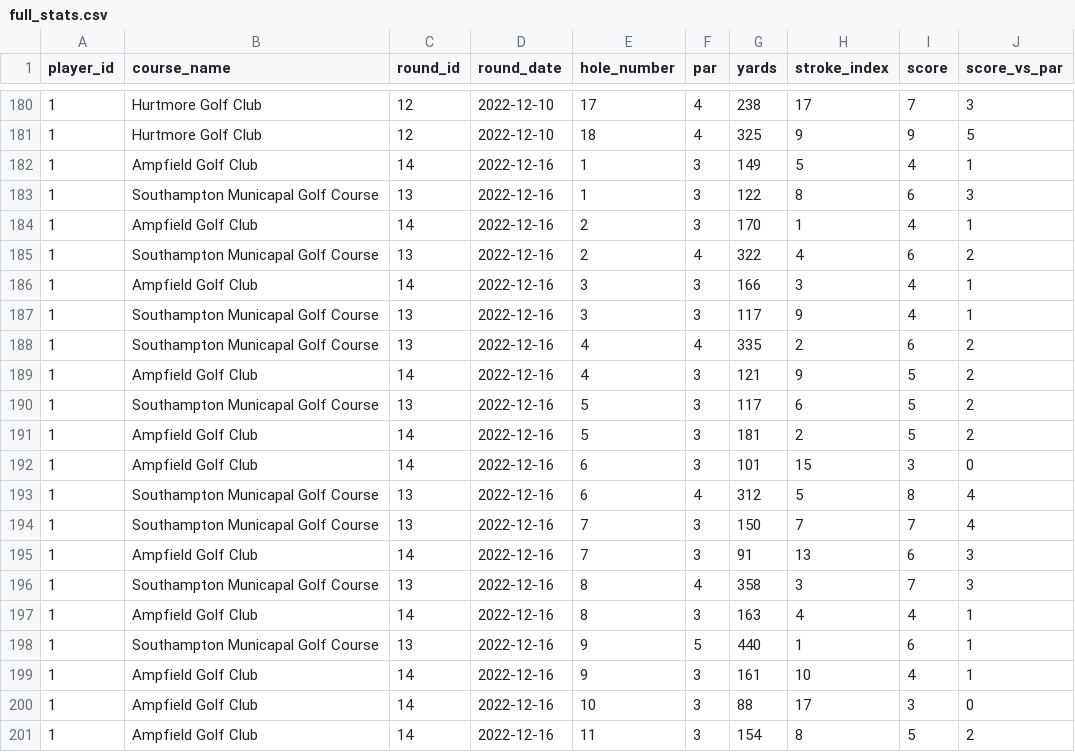
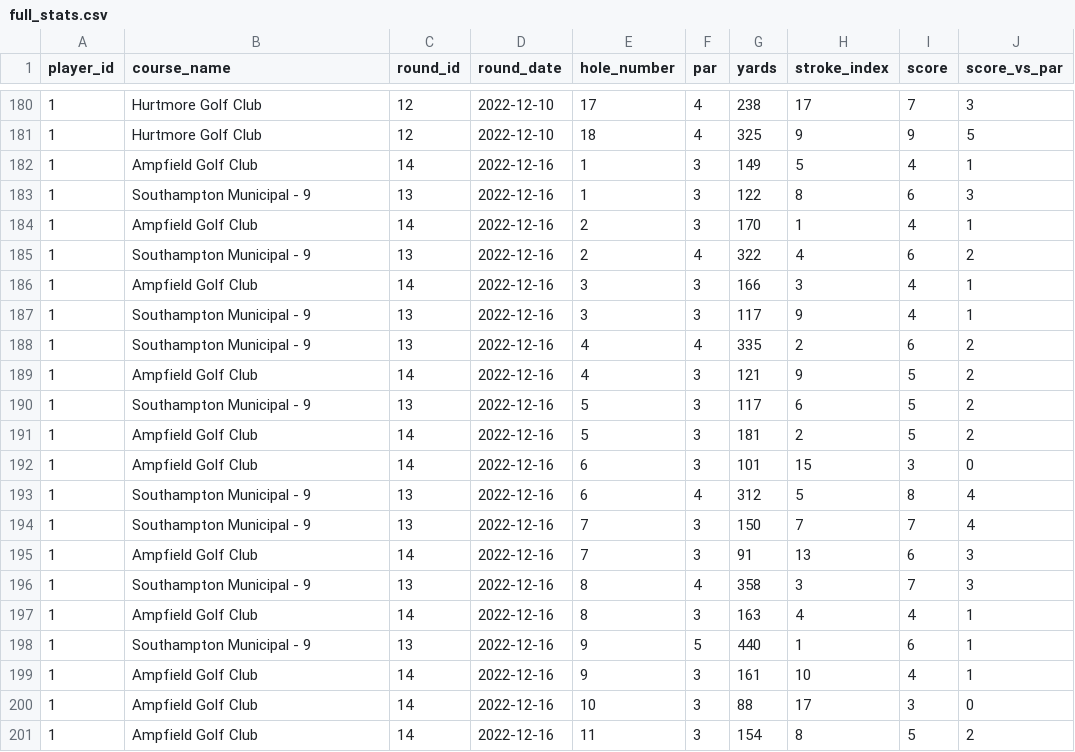
Before and after one commit to charlesvarthur/Golf_Stats, a CSV file: full_stats.csv, drawn as a sheet; only a part is shown, gaps mark what is left out; the diff covers the shown part only.

```diff
--- a/full_stats.csv
+++ b/full_stats.csv
@@ -182,18 +182,18 @@ player_id,course_name,round_id,round_date,hole_number,par,yards,stroke_index,sco
 1,Ampfield Golf Club,14,2022-12-16,1,3,149,5,4,1
-1,Southampton Municapal Golf Course,13,2022-12-16,1,3,122,8,6,3
+1,Southampton Municipal - 9,13,2022-12-16,1,3,122,8,6,3
 1,Ampfield Golf Club,14,2022-12-16,2,3,170,1,4,1
-1,Southampton Municapal Golf Course,13,2022-12-16,2,4,322,4,6,2
+1,Southampton Municipal - 9,13,2022-12-16,2,4,322,4,6,2
 1,Ampfield Golf Club,14,2022-12-16,3,3,166,3,4,1
-1,Southampton Municapal Golf Course,13,2022-12-16,3,3,117,9,4,1
-1,Southampton Municapal Golf Course,13,2022-12-16,4,4,335,2,6,2
+1,Southampton Municipal - 9,13,2022-12-16,3,3,117,9,4,1
+1,Southampton Municipal - 9,13,2022-12-16,4,4,335,2,6,2
 1,Ampfield Golf Club,14,2022-12-16,4,3,121,9,5,2
-1,Southampton Municapal Golf Course,13,2022-12-16,5,3,117,6,5,2
+1,Southampton Municipal - 9,13,2022-12-16,5,3,117,6,5,2
 1,Ampfield Golf Club,14,2022-12-16,5,3,181,2,5,2
 1,Ampfield Golf Club,14,2022-12-16,6,3,101,15,3,0
-1,Southampton Municapal Golf Course,13,2022-12-16,6,4,312,5,8,4
-1,Southampton Municapal Golf Course,13,2022-12-16,7,3,150,7,7,4
+1,Southampton Municipal - 9,13,2022-12-16,6,4,312,5,8,4
+1,Southampton Municipal - 9,13,2022-12-16,7,3,150,7,7,4
 1,Ampfield Golf Club,14,2022-12-16,7,3,91,13,6,3
-1,Southampton Municapal Golf Course,13,2022-12-16,8,4,358,3,7,3
+1,Southampton Municipal - 9,13,2022-12-16,8,4,358,3,7,3
 1,Ampfield Golf Club,14,2022-12-16,8,3,163,4,4,1
-1,Southampton Municapal Golf Course,13,2022-12-16,9,5,440,1,6,1
+1,Southampton Municipal - 9,13,2022-12-16,9,5,440,1,6,1
 1,Ampfield Golf Club,14,2022-12-16,9,3,161,10,4,1
```
Also changed, not shown: 63 edited cells elsewhere in this file, 3 other files.
